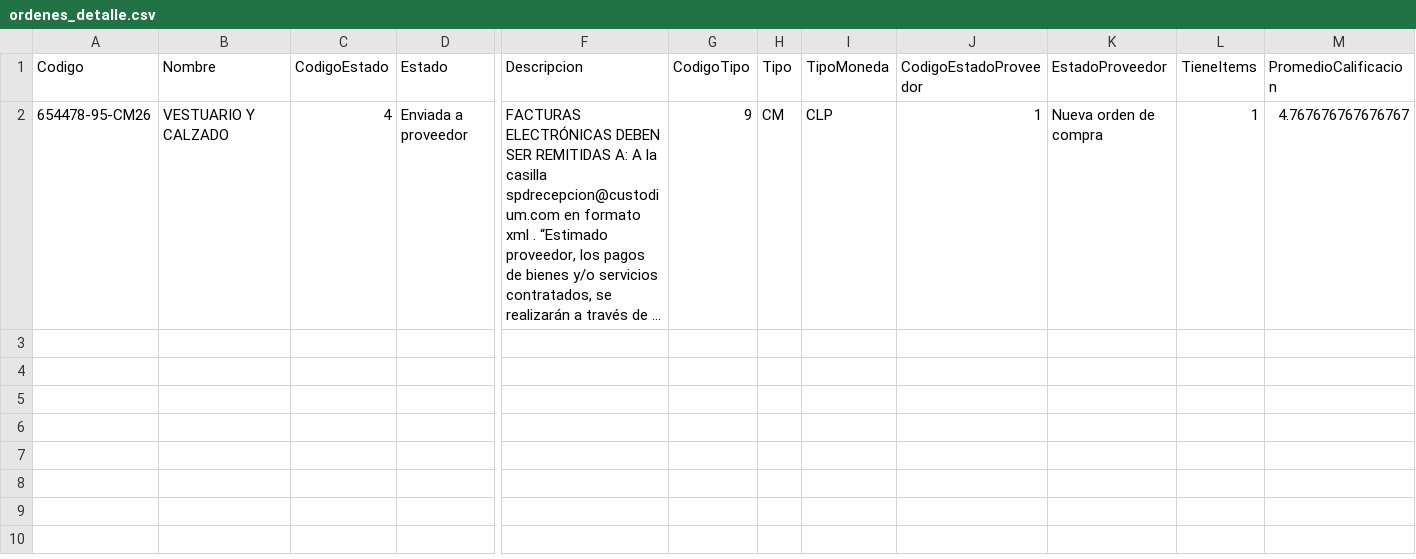
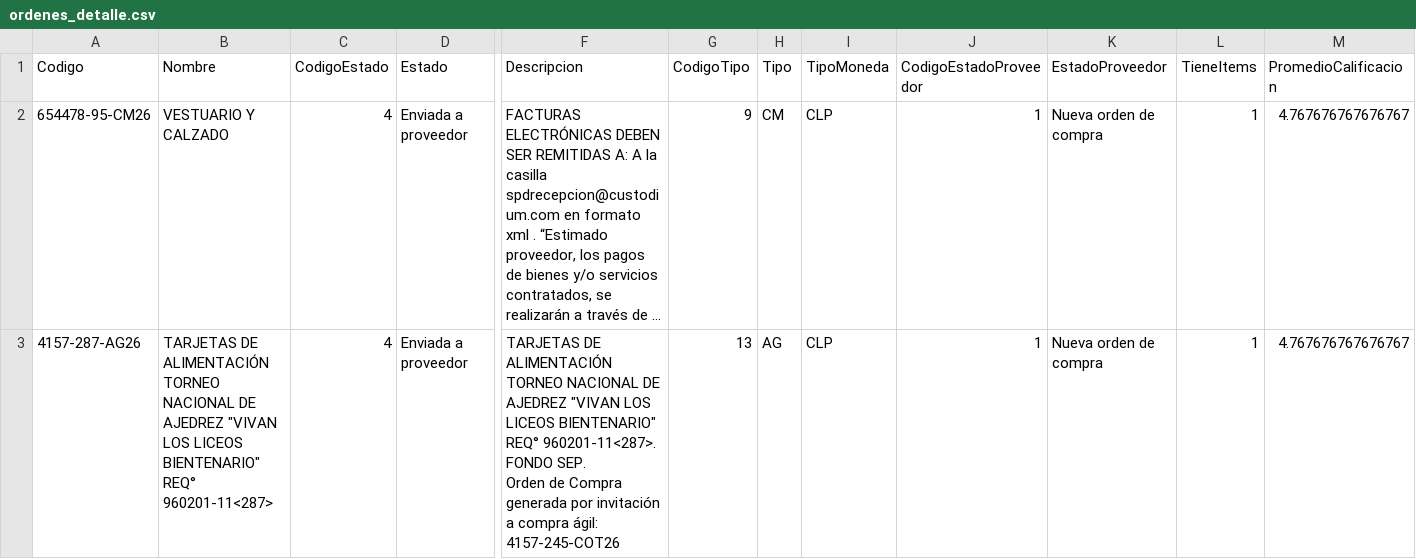
Before and after one commit to hurtadodaniel/mp, a CSV file: data/ordenes_detalle.csv, drawn as a sheet; only a part is shown, gaps mark what is left out; long unchanged cells end in …; rows hold the shown columns only; ↵ is a line break in a cell; the diff names each change by its address in the sheet, - before the commit and + after, or states it on an @@ line.

```diff
--- a/data/ordenes_detalle.csv
+++ b/data/ordenes_detalle.csv
+row 3: 4157-287-AG26 | TARJETAS DE ALIMENTACIÓN TORNEO NACIONAL DE AJEDREZ "VIVAN LOS LICEOS BIENTENARIO" REQ° 960201-11<287> | 4 | Enviada a proveedor | TARJETAS DE ALIMENTACIÓN TORNEO NACIONAL DE AJEDREZ "VIVAN LOS LICEOS BIENTENARIO" REQ° 960201-11<287>. FONDO SEP. ↵ Orden de Compra generada por invitación a compra ágil: 4157-245-COT26 | 13 | AG | CLP | 1 | Nueva orden de compra | 1 | 4.767676767676767
```
Also changed, not shown: 2 other files.
